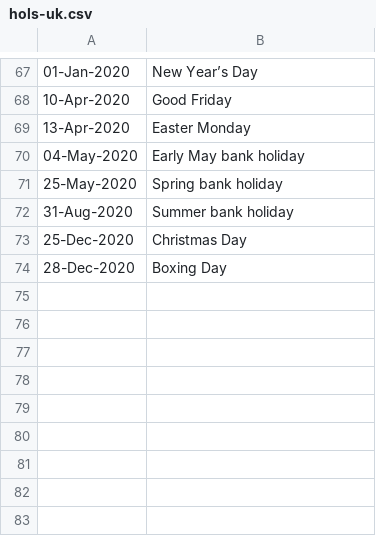
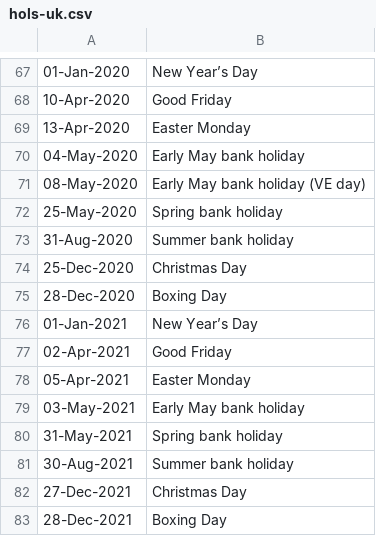
Before and after one commit to recombinant/hols-uk, a CSV file: hols_uk/hols-uk.csv, drawn as a sheet; only a part is shown, gaps mark what is left out; the diff names each change by its address in the sheet, - before the commit and + after, or states it on an @@ line.

Commit message:
- Added 2021 holidays - Updated to Python 3.8

```diff
--- a/hols_uk/hols-uk.csv
+++ b/hols_uk/hols-uk.csv
+row 71: 08-May-2020 | Early May bank holiday (VE day)
+row 76: 01-Jan-2021 | New Year’s Day
+row 77: 02-Apr-2021 | Good Friday
+row 78: 05-Apr-2021 | Easter Monday
+row 79: 03-May-2021 | Early May bank holiday
+row 80: 31-May-2021 | Spring bank holiday
+row 81: 30-Aug-2021 | Summer bank holiday
+row 82: 27-Dec-2021 | Christmas Day
+row 83: 28-Dec-2021 | Boxing Day
```
Also changed, not shown: 2 other files.
